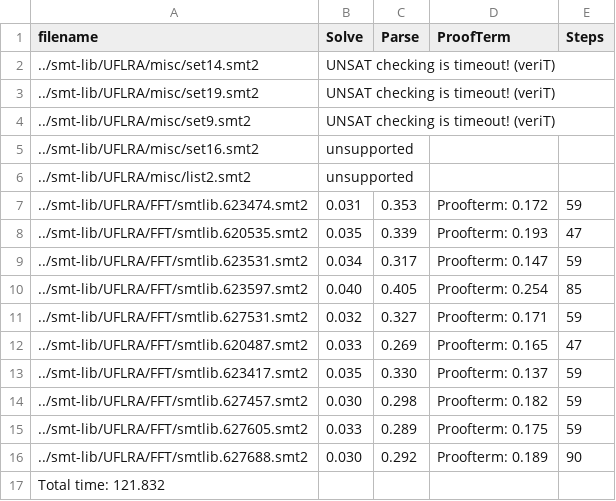
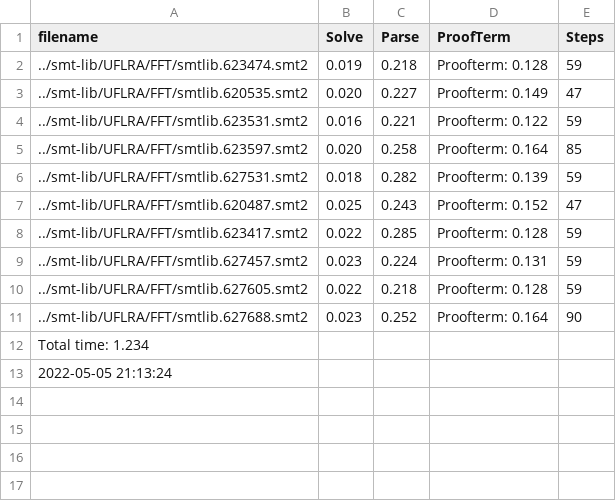
Before and after one commit to bzhan/holpy, a CSV file: smt/veriT/stastics/proofterm/UFLRA.csv, drawn as a sheet.

```diff
--- a/smt/veriT/stastics/proofterm/UFLRA.csv
+++ b/smt/veriT/stastics/proofterm/UFLRA.csv
@@ -1,17 +1,13 @@
 filename,Solve,Parse,ProofTerm,Steps
-../smt-lib/UFLRA/misc/set14.smt2,UNSAT checking is timeout! (veriT),,,
-../smt-lib/UFLRA/misc/set19.smt2,UNSAT checking is timeout! (veriT),,,
-../smt-lib/UFLRA/misc/set9.smt2,UNSAT checking is timeout! (veriT),,,
-../smt-lib/UFLRA/misc/set16.smt2,unsupported,,,
-../smt-lib/UFLRA/misc/list2.smt2,unsupported,,,
-../smt-lib/UFLRA/FFT/smtlib.623474.smt2,0.031,0.353,Proofterm: 0.172,59
-../smt-lib/UFLRA/FFT/smtlib.620535.smt2,0.035,0.339,Proofterm: 0.193,47
-../smt-lib/UFLRA/FFT/smtlib.623531.smt2,0.034,0.317,Proofterm: 0.147,59
-../smt-lib/UFLRA/FFT/smtlib.623597.smt2,0.040,0.405,Proofterm: 0.254,85
-../smt-lib/UFLRA/FFT/smtlib.627531.smt2,0.032,0.327,Proofterm: 0.171,59
-../smt-lib/UFLRA/FFT/smtlib.620487.smt2,0.033,0.269,Proofterm: 0.165,47
-../smt-lib/UFLRA/FFT/smtlib.623417.smt2,0.035,0.330,Proofterm: 0.137,59
-../smt-lib/UFLRA/FFT/smtlib.627457.smt2,0.030,0.298,Proofterm: 0.182,59
-../smt-lib/UFLRA/FFT/smtlib.627605.smt2,0.033,0.289,Proofterm: 0.175,59
-../smt-lib/UFLRA/FFT/smtlib.627688.smt2,0.030,0.292,Proofterm: 0.189,90
-Total time: 121.832
+../smt-lib/UFLRA/FFT/smtlib.623474.smt2,0.019,0.218,Proofterm: 0.128,59
+../smt-lib/UFLRA/FFT/smtlib.620535.smt2,0.020,0.227,Proofterm: 0.149,47
+../smt-lib/UFLRA/FFT/smtlib.623531.smt2,0.016,0.221,Proofterm: 0.122,59
+../smt-lib/UFLRA/FFT/smtlib.623597.smt2,0.020,0.258,Proofterm: 0.164,85
+../smt-lib/UFLRA/FFT/smtlib.627531.smt2,0.018,0.282,Proofterm: 0.139,59
+../smt-lib/UFLRA/FFT/smtlib.620487.smt2,0.025,0.243,Proofterm: 0.152,47
+../smt-lib/UFLRA/FFT/smtlib.623417.smt2,0.022,0.285,Proofterm: 0.128,59
+../smt-lib/UFLRA/FFT/smtlib.627457.smt2,0.023,0.224,Proofterm: 0.131,59
+../smt-lib/UFLRA/FFT/smtlib.627605.smt2,0.022,0.218,Proofterm: 0.128,59
+../smt-lib/UFLRA/FFT/smtlib.627688.smt2,0.023,0.252,Proofterm: 0.164,90
+Total time: 1.234
+2022-05-05 21:13:24
```
Also changed, not shown: 14 other files.
